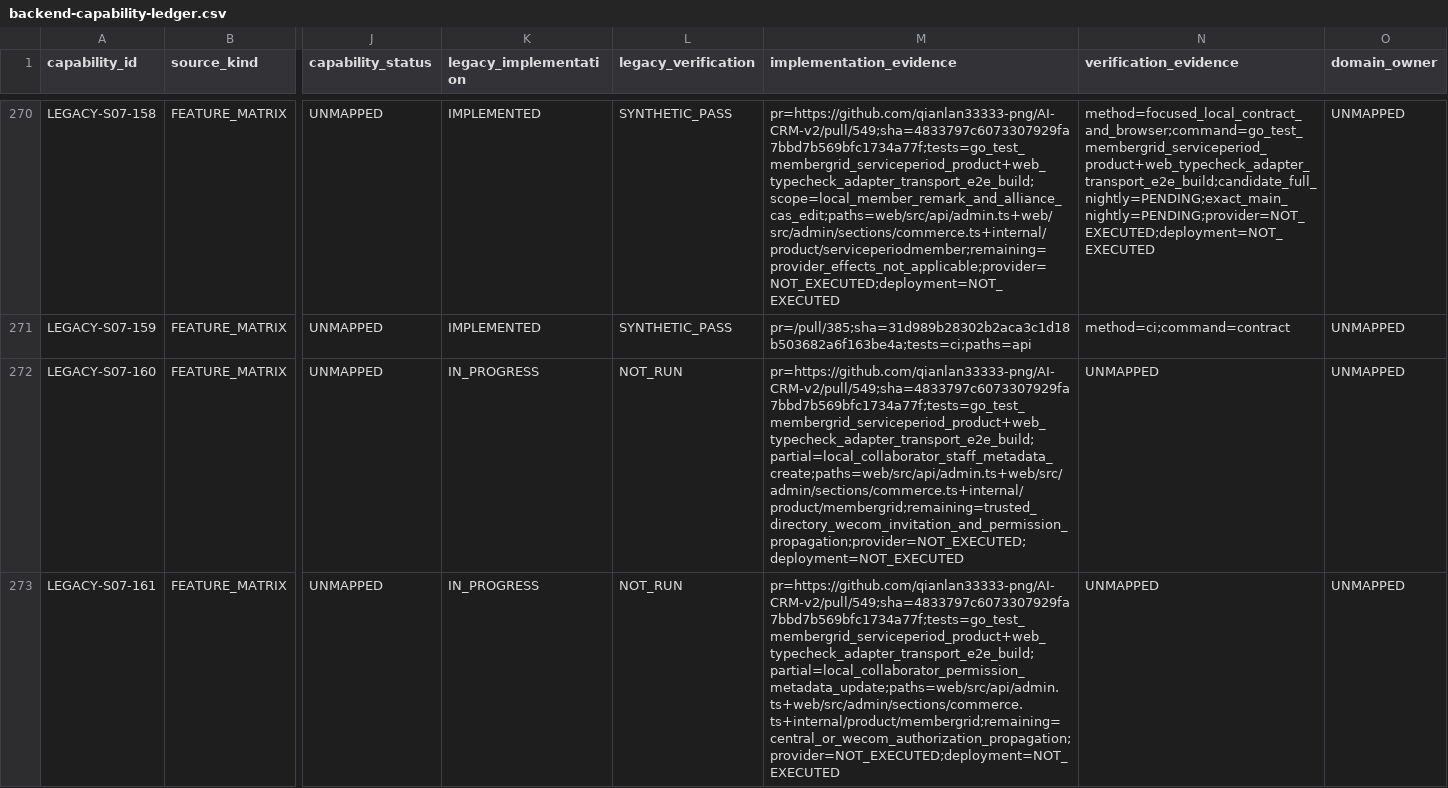
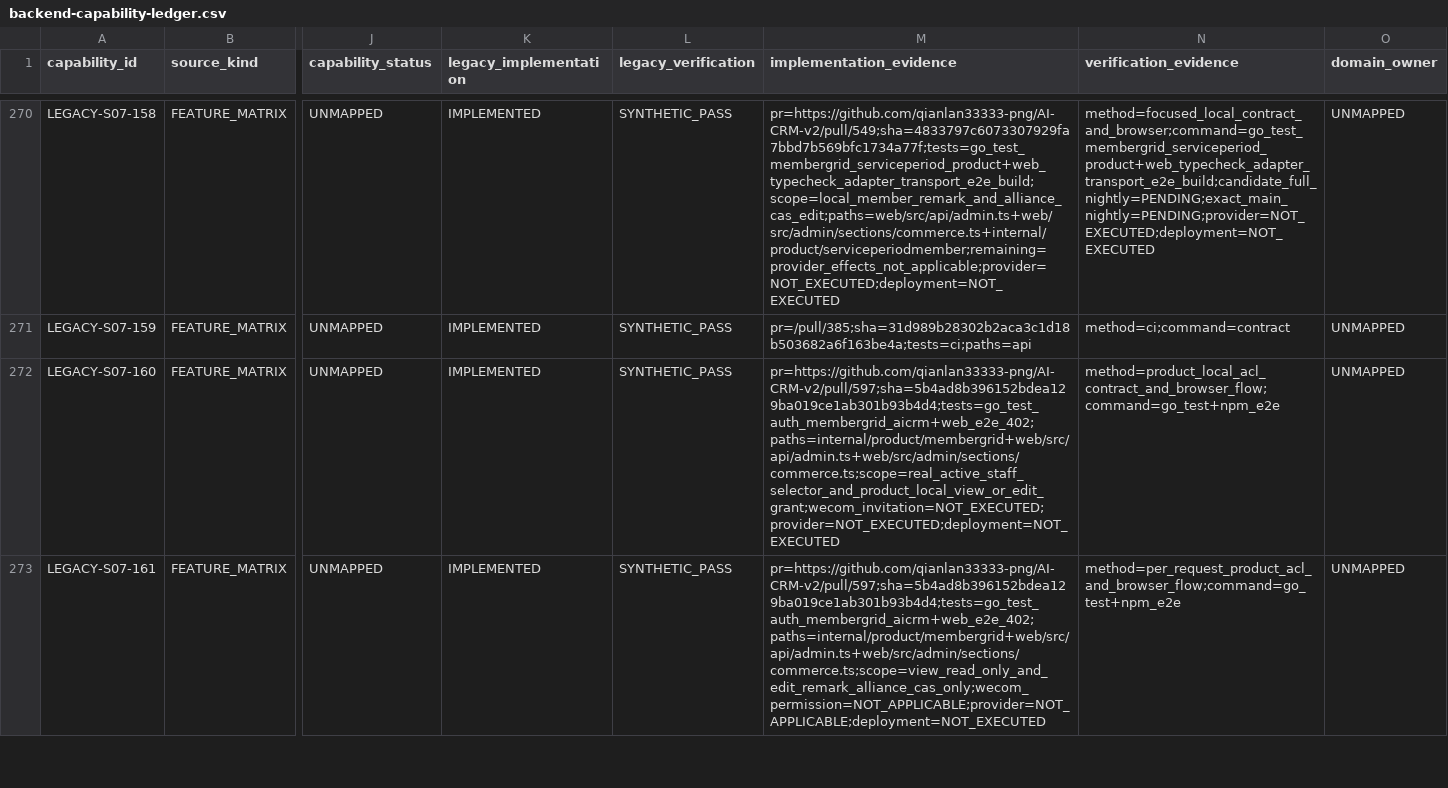
Before and after one commit to qianlan33333-png/AI-CRM-v2, a CSV file: docs/replacement/backend-capability-ledger.csv, drawn as a sheet; only a part is shown, gaps mark what is left out; the diff covers the shown part only; the diff names each change by its address in the sheet, - before the commit and + after, or states it on an @@ line.

```diff
--- a/docs/replacement/backend-capability-ledger.csv
+++ b/docs/replacement/backend-capability-ledger.csv
-K272:K273 (legacy_implementation): IN_PROGRESS
+K272:K273 (legacy_implementation): IMPLEMENTED
-L272:L273 (legacy_verification): NOT_RUN
+L272:L273 (legacy_verification): SYNTHETIC_PASS
-M272 (implementation_evidence): pr=https://github.com/qianlan33333-png/AI-CRM-v2/pull/549;sha=4833797c6073307929fa7bbd7b569bfc1734a77f;tests=go_test_membergrid_serviceperiod_product+web_typecheck_adapter_transport_e2e_build;partial=local_collaborator_staff_metadata_create;paths=web/src/api/admin.ts+web/src/admin/sections/commerce.ts+internal/product/membergrid;remaining=trusted_directory_wecom_invitation_and_permission_propagation;provider=NOT_EXECUTED;deployment=NOT_EXECUTED
+M272 (implementation_evidence): pr=https://github.com/qianlan33333-png/AI-CRM-v2/pull/597;sha=5b4ad8b396152bdea129ba019ce1ab301b93b4d4;tests=go_test_auth_membergrid_aicrm+web_e2e_402;paths=internal/product/membergrid+web/src/api/admin.ts+web/src/admin/sections/commerce.ts;scope=real_active_staff_selector_and_product_local_view_or_edit_grant;wecom_invitation=NOT_EXECUTED;provider=NOT_EXECUTED;deployment=NOT_EXECUTED
-N272 (verification_evidence): UNMAPPED
+N272 (verification_evidence): method=product_local_acl_contract_and_browser_flow;command=go_test+npm_e2e
-M273 (implementation_evidence): pr=https://github.com/qianlan33333-png/AI-CRM-v2/pull/549;sha=4833797c6073307929fa7bbd7b569bfc1734a77f;tests=go_test_membergrid_serviceperiod_product+web_typecheck_adapter_transport_e2e_build;partial=local_collaborator_permission_metadata_update;paths=web/src/api/admin.ts+web/src/admin/sections/commerce.ts+internal/product/membergrid;remaining=central_or_wecom_authorization_propagation;provider=NOT_EXECUTED;deployment=NOT_EXECUTED
+M273 (implementation_evidence): pr=https://github.com/qianlan33333-png/AI-CRM-v2/pull/597;sha=5b4ad8b396152bdea129ba019ce1ab301b93b4d4;tests=go_test_auth_membergrid_aicrm+web_e2e_402;paths=internal/product/membergrid+web/src/api/admin.ts+web/src/admin/sections/commerce.ts;scope=view_read_only_and_edit_remark_alliance_cas_only;wecom_permission=NOT_APPLICABLE;provider=NOT_APPLICABLE;deployment=NOT_EXECUTED
-N273 (verification_evidence): UNMAPPED
+N273 (verification_evidence): method=per_request_product_acl_and_browser_flow;command=go_test+npm_e2e
```
Also changed, not shown: 12 edited cells elsewhere in this file, docs/feature-matrix.csv, 1 other file.
